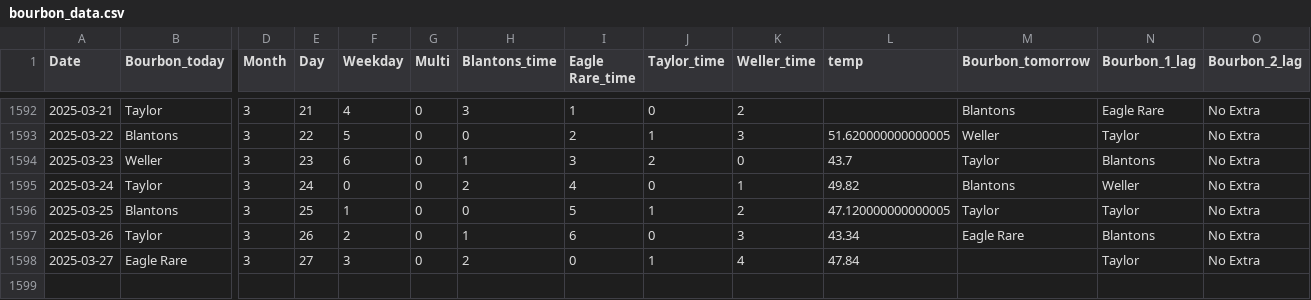
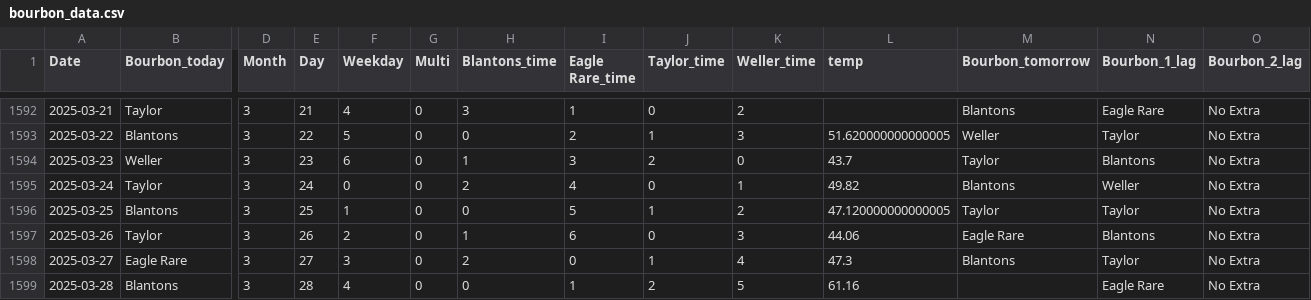
Before and after one commit to treywood10/BTB_Project, a CSV file: bourbon_data.csv, drawn as a sheet; only a part is shown, gaps mark what is left out; rows hold the shown columns only; the diff names each change by its address in the sheet, - before the commit and + after, or states it on an @@ line.

Commit message:
update data

```diff
--- a/bourbon_data.csv
+++ b/bourbon_data.csv
-L1597 (temp): 43.34
+L1597 (temp): 44.06
-L1598 (temp): 47.84
+L1598 (temp): 47.3
-M1598 (Bourbon_tomorrow): (empty)
+M1598 (Bourbon_tomorrow): Blantons
+row 1599: 2025-03-28 | Blantons | 3 | 28 | 4 | 0 | 0 | 1 | 2 | 5 | 61.16 |  | Eagle Rare | No Extra
```
Also changed, not shown: historical_model_comparisons.csv, 3 other files.
